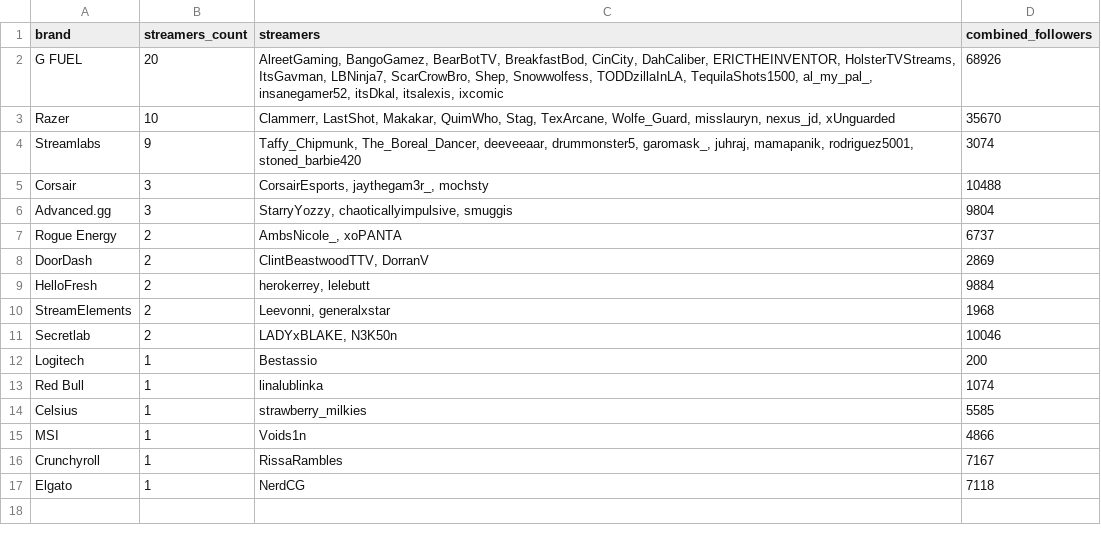
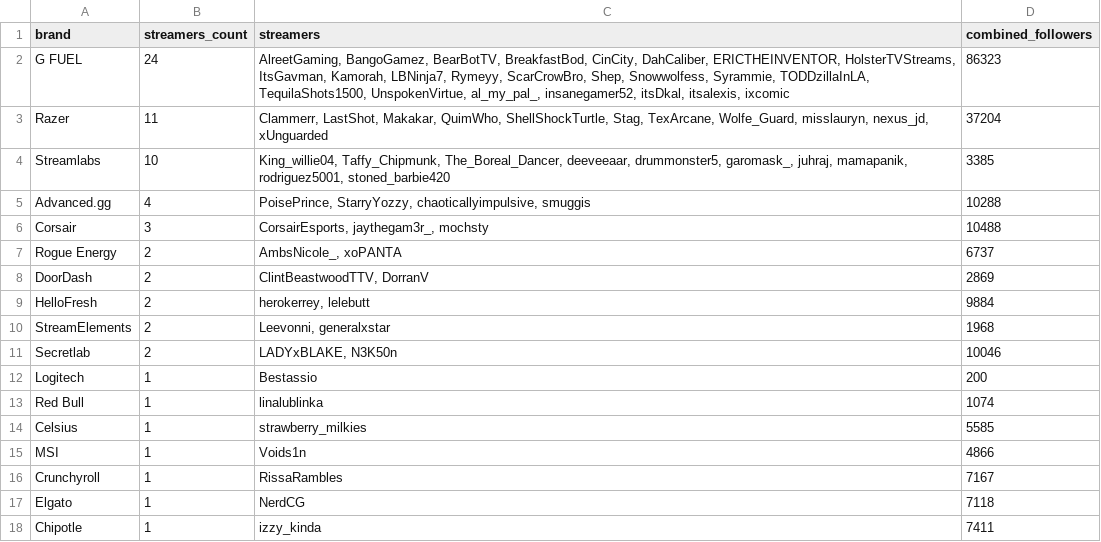
Before and after one commit to Evelynval-w/fracton-scanner, a CSV file: data/brands.csv, drawn as a sheet.

```diff
--- a/data/brands.csv
+++ b/data/brands.csv
@@ -1,7 +1,7 @@
 brand,streamers_count,streamers,combined_followers
-G FUEL,20,"AlreetGaming, BangoGamez, BearBotTV, BreakfastBod, CinCity, DahCaliber, ERICTHEINVENTOR, HolsterTVStreams, ItsGavman, LBNinja7, ScarCrowBro, Shep, Snowwolfess, TODDzillaInLA, TequilaShots1500, al_my_pal_, insanegamer52, itsDkal, itsalexis, ixcomic",68926
-Razer,10,"Clammerr, LastShot, Makakar, QuimWho, Stag, TexArcane, Wolfe_Guard, misslauryn, nexus_jd, xUnguarded",35670
-Streamlabs,9,"Taffy_Chipmunk, The_Boreal_Dancer, deeveeaar, drummonster5, garomask_, juhraj, mamapanik, rodriguez5001, stoned_barbie420",3074
+G FUEL,24,"AlreetGaming, BangoGamez, BearBotTV, BreakfastBod, CinCity, DahCaliber, ERICTHEINVENTOR, HolsterTVStreams, ItsGavman, Kamorah, LBNinja7, Rymeyy, ScarCrowBro, Shep, Snowwolfess, Syrammie, TODDzillaInLA, TequilaShots1500, UnspokenVirtue, al_my_pal_, insanegamer52, itsDkal, itsalexis, ixcomic",86323
+Razer,11,"Clammerr, LastShot, Makakar, QuimWho, ShellShockTurtle, Stag, TexArcane, Wolfe_Guard, misslauryn, nexus_jd, xUnguarded",37204
+Streamlabs,10,"King_willie04, Taffy_Chipmunk, The_Boreal_Dancer, deeveeaar, drummonster5, garomask_, juhraj, mamapanik, rodriguez5001, stoned_barbie420",3385
+Advanced.gg,4,"PoisePrince, StarryYozzy, chaoticallyimpulsive, smuggis",10288
 Corsair,3,"CorsairEsports, jaythegam3r_, mochsty",10488
-Advanced.gg,3,"StarryYozzy, chaoticallyimpulsive, smuggis",9804
 Rogue Energy,2,"AmbsNicole_, xoPANTA",6737
@@ -17 +17,2 @@ Crunchyroll,1,RissaRambles,7167
 Elgato,1,NerdCG,7118
+Chipotle,1,izzy_kinda,7411
```
Also changed, not shown: 9 other files.
